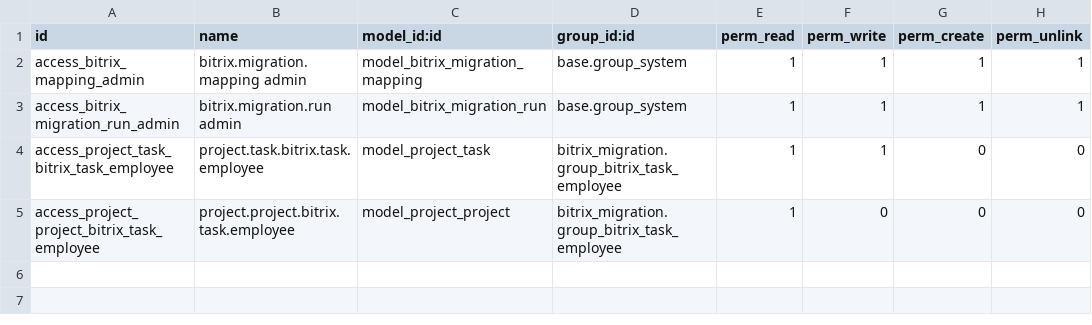
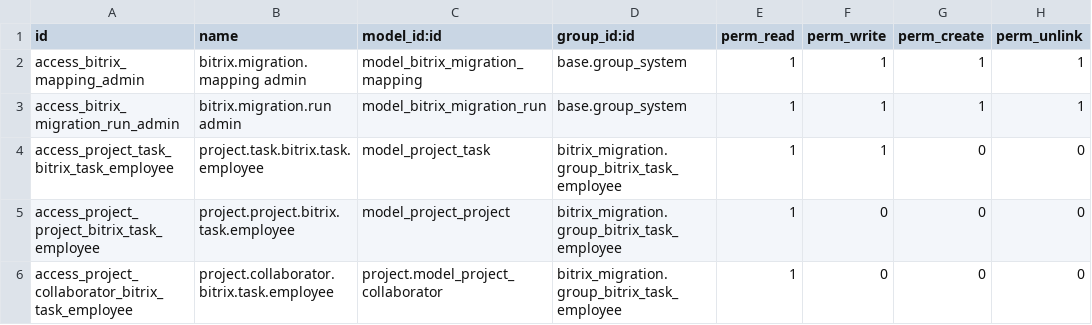
Before and after one commit to Stas-corp/Bitrix-Migration, a CSV file: addons/bitrix_migration/data/ir.model.access.csv, drawn as a sheet.

Commit message:
feat: добавление прав доступа для сотрудников Bitrix и создание нового действия для проектов

```diff
--- a/addons/bitrix_migration/data/ir.model.access.csv
+++ b/addons/bitrix_migration/data/ir.model.access.csv
@@ -5 +5,2 @@ access_project_task_bitrix_task_employee,project.task.bitrix.task.employee,model
 access_project_project_bitrix_task_employee,project.project.bitrix.task.employee,model_project_project,bitrix_migration.group_bitrix_task_employee,1,0,0,0
+access_project_collaborator_bitrix_task_employee,project.collaborator.bitrix.task.employee,project.model_project_collaborator,bitrix_migration.group_bitrix_task_employee,1,0,0,0
```
Also changed, not shown: 2 other files.
